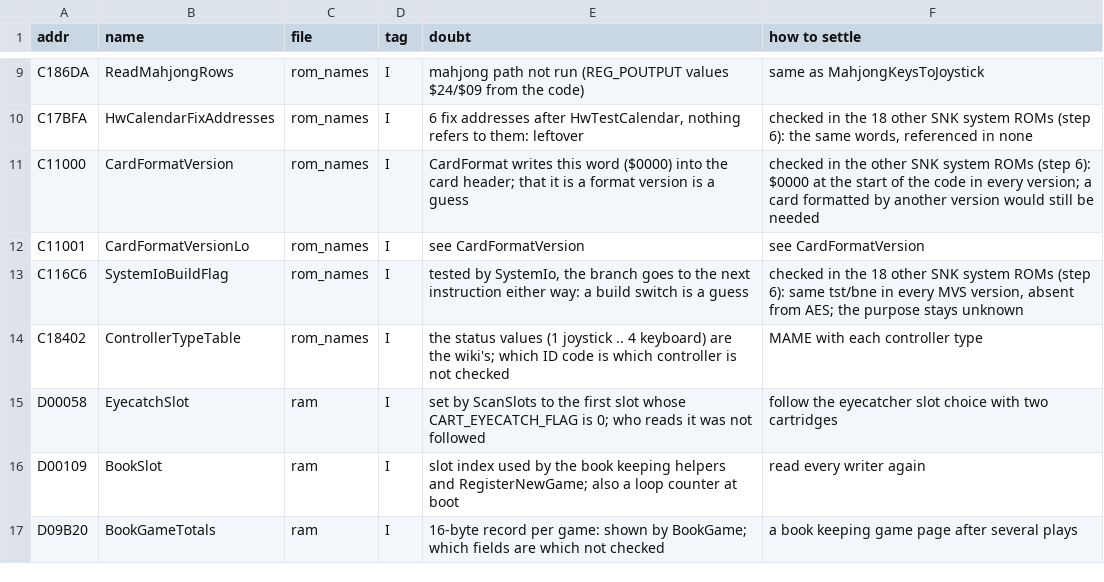
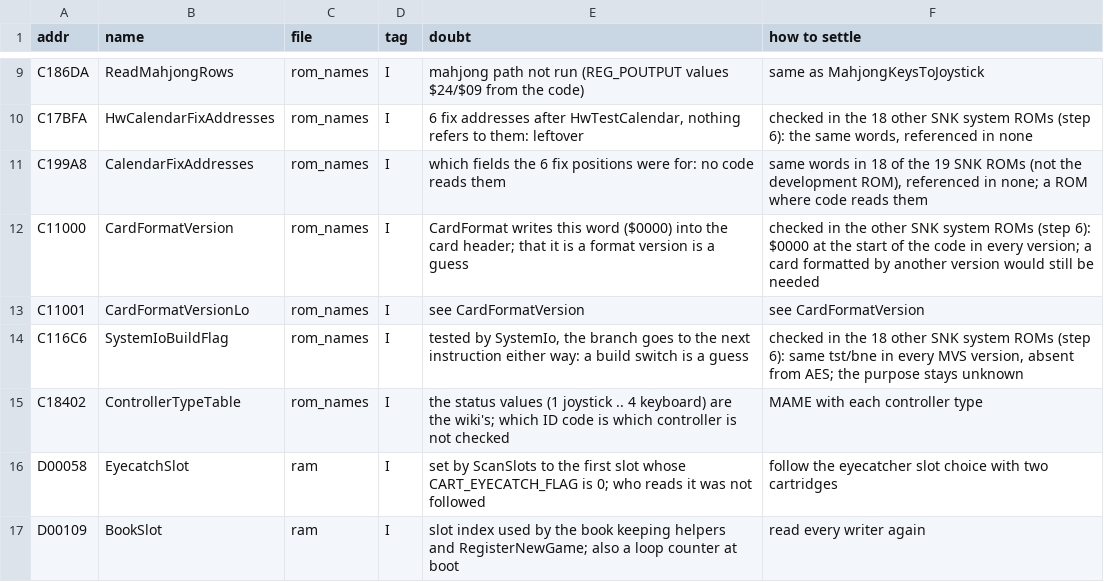
Before and after one commit to Raphael-Boichot/Neo-Geo-sp-s2-bios-disassembly, a CSV file: symbols/doubts.csv, drawn as a sheet; only a part is shown, gaps mark what is left out; the shorter side is filled out with more unchanged rows; the diff names each change by its address in the sheet, - before the commit and + after, or states it on an @@ line.

```diff
--- a/symbols/doubts.csv
+++ b/symbols/doubts.csv
+row 11: C199A8 | CalendarFixAddresses | rom_names | I | which fields the 6 fix positions were for: no code reads them | same words in 18 of the 19 SNK ROMs (not the development ROM), referenced in none; a ROM where code reads them
```
Also changed, not shown: symbols/comments.csv, symbols/regions.csv, 16 other files.
